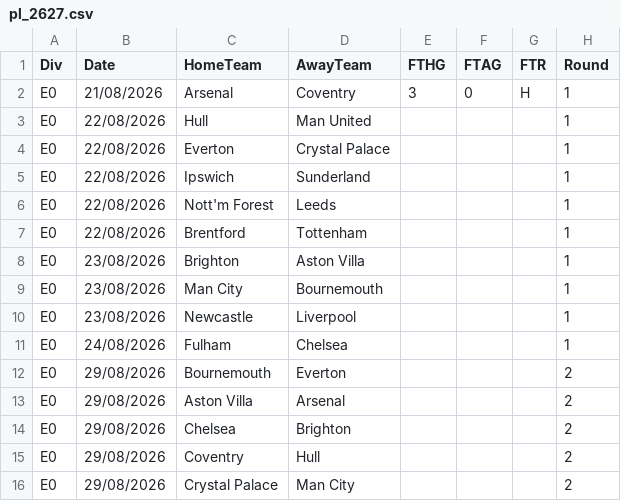
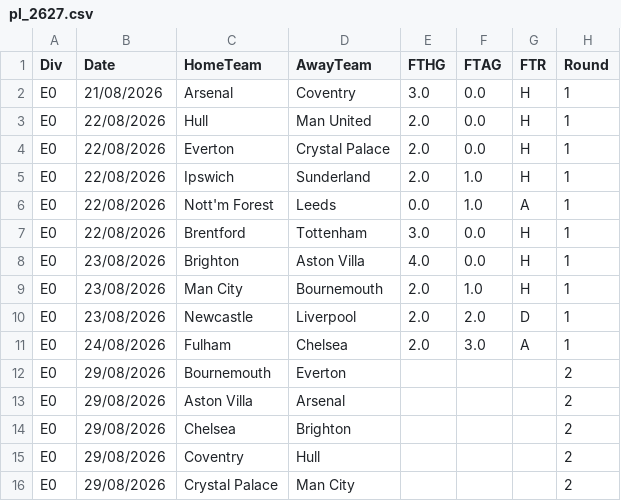
Before and after one commit to Abhijay360/pitchcast, a CSV file: data/raw/pl_2627.csv, drawn as a sheet; only a part is shown.

```diff
--- a/data/raw/pl_2627.csv
+++ b/data/raw/pl_2627.csv
@@ -1,12 +1,12 @@
 Div,Date,HomeTeam,AwayTeam,FTHG,FTAG,FTR,Round
-E0,21/08/2026,Arsenal,Coventry,3,0,H,1
-E0,22/08/2026,Hull,Man United,,,,1
-E0,22/08/2026,Everton,Crystal Palace,,,,1
-E0,22/08/2026,Ipswich,Sunderland,,,,1
-E0,22/08/2026,Nott'm Forest,Leeds,,,,1
-E0,22/08/2026,Brentford,Tottenham,,,,1
-E0,23/08/2026,Brighton,Aston Villa,,,,1
-E0,23/08/2026,Man City,Bournemouth,,,,1
-E0,23/08/2026,Newcastle,Liverpool,,,,1
-E0,24/08/2026,Fulham,Chelsea,,,,1
+E0,21/08/2026,Arsenal,Coventry,3.0,0.0,H,1
+E0,22/08/2026,Hull,Man United,2.0,0.0,H,1
+E0,22/08/2026,Everton,Crystal Palace,2.0,0.0,H,1
+E0,22/08/2026,Ipswich,Sunderland,2.0,1.0,H,1
+E0,22/08/2026,Nott'm Forest,Leeds,0.0,1.0,A,1
+E0,22/08/2026,Brentford,Tottenham,3.0,0.0,H,1
+E0,23/08/2026,Brighton,Aston Villa,4.0,0.0,H,1
+E0,23/08/2026,Man City,Bournemouth,2.0,1.0,H,1
+E0,23/08/2026,Newcastle,Liverpool,2.0,2.0,D,1
+E0,24/08/2026,Fulham,Chelsea,2.0,3.0,A,1
 E0,29/08/2026,Bournemouth,Everton,,,,2
```
Also changed, not shown: 23 other files.
